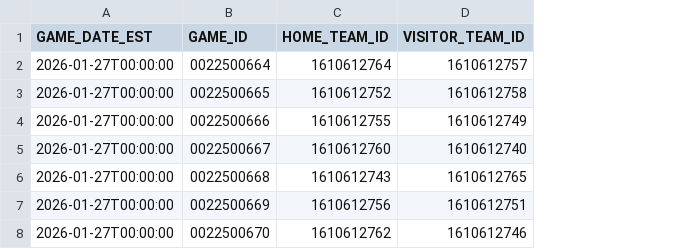
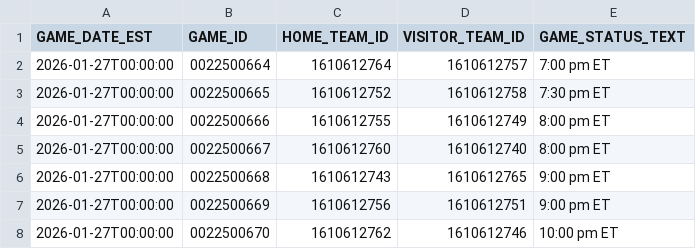
Before and after one commit to Krishna1644/nba-predictor, a CSV file: todays_games.csv, drawn as a sheet; the diff names each change by its address in the sheet, - before the commit and + after, or states it on an @@ line.

```diff
--- a/todays_games.csv
+++ b/todays_games.csv
+column E (GAME_STATUS_TEXT), rows 2-8: 7:00 pm ET | 7:30 pm ET | 8:00 pm ET | 8:00 pm ET | 9:00 pm ET | 9:00 pm ET | 10:00 pm ET
```
Also changed, not shown: final_predictions.csv, injuries.csv, 5 other files.
